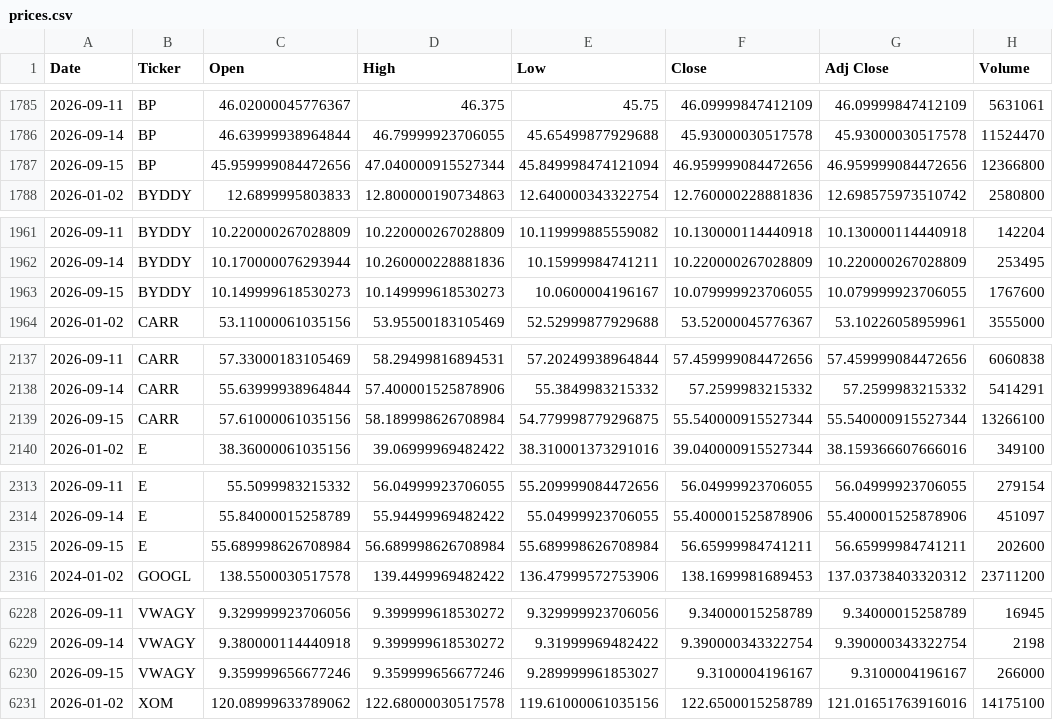
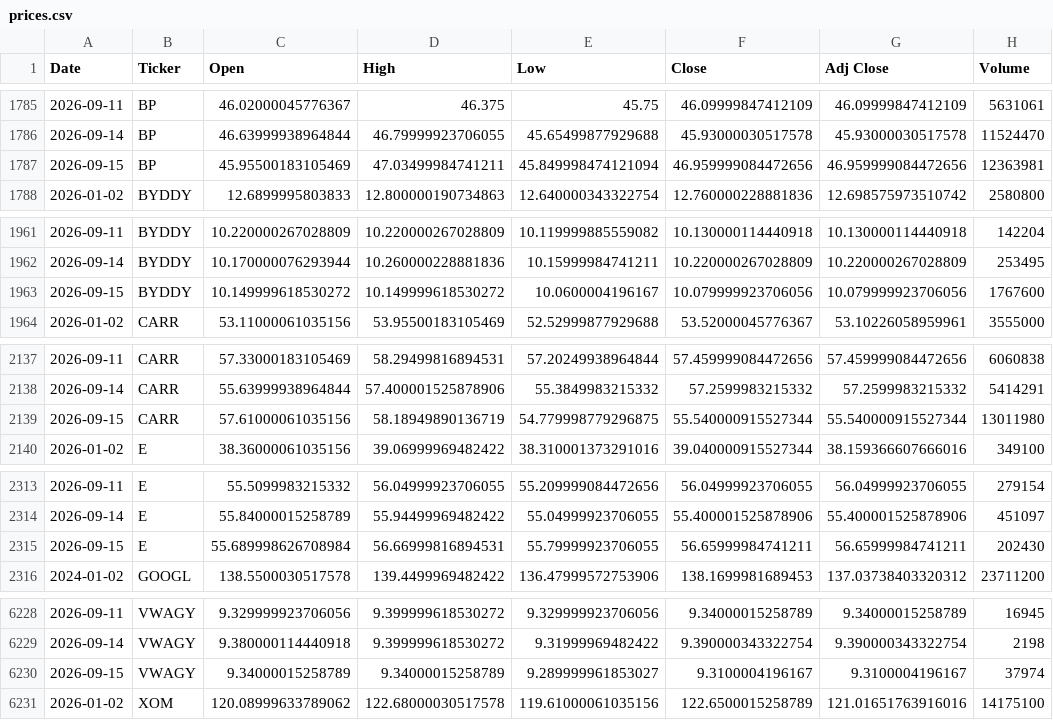
Before and after one commit to icengel91/WebMiningProject, a CSV file: data/raw/prices/prices.csv, drawn as a sheet; only a part is shown, gaps mark what is left out; the diff covers the shown part only.

```diff
--- a/data/raw/prices/prices.csv
+++ b/data/raw/prices/prices.csv
@@ -1786,3 +1786,3 @@ Date,Ticker,Open,High,Low,Close,Adj Close,Volume
 2026-09-14,BP,46.63999938964844,46.79999923706055,45.65499877929688,45.93000030517578,45.93000030517578,11524470
-2026-09-15,BP,45.959999084472656,47.040000915527344,45.849998474121094,46.959999084472656,46.959999084472656,12366800
+2026-09-15,BP,45.95500183105469,47.03499984741211,45.849998474121094,46.959999084472656,46.959999084472656,12363981
 2026-01-02,BYDDY,12.6899995803833,12.800000190734863,12.640000343322754,12.760000228881836,12.698575973510742,2580800
@@ -1962,3 +1962,3 @@ Date,Ticker,Open,High,Low,Close,Adj Close,Volume
 2026-09-14,BYDDY,10.170000076293944,10.260000228881836,10.15999984741211,10.220000267028809,10.220000267028809,253495
-2026-09-15,BYDDY,10.149999618530273,10.149999618530273,10.0600004196167,10.079999923706055,10.079999923706055,1767600
+2026-09-15,BYDDY,10.149999618530272,10.149999618530272,10.0600004196167,10.079999923706056,10.079999923706056,1767600
 2026-01-02,CARR,53.11000061035156,53.95500183105469,52.52999877929688,53.52000045776367,53.10226058959961,3555000
@@ -2138,3 +2138,3 @@ Date,Ticker,Open,High,Low,Close,Adj Close,Volume
 2026-09-14,CARR,55.63999938964844,57.400001525878906,55.3849983215332,57.2599983215332,57.2599983215332,5414291
-2026-09-15,CARR,57.61000061035156,58.189998626708984,54.779998779296875,55.540000915527344,55.540000915527344,13266100
+2026-09-15,CARR,57.61000061035156,58.18949890136719,54.779998779296875,55.540000915527344,55.540000915527344,13011980
 2026-01-02,E,38.36000061035156,39.06999969482422,38.310001373291016,39.040000915527344,38.159366607666016,349100
@@ -2314,3 +2314,3 @@ Date,Ticker,Open,High,Low,Close,Adj Close,Volume
 2026-09-14,E,55.84000015258789,55.94499969482422,55.04999923706055,55.400001525878906,55.400001525878906,451097
-2026-09-15,E,55.689998626708984,56.689998626708984,55.689998626708984,56.65999984741211,56.65999984741211,202600
+2026-09-15,E,55.689998626708984,56.66999816894531,55.79999923706055,56.65999984741211,56.65999984741211,202430
 2024-01-02,GOOGL,138.5500030517578,139.4499969482422,136.47999572753906,138.1699981689453,137.03738403320312,23711200
@@ -6229,3 +6229,3 @@ Date,Ticker,Open,High,Low,Close,Adj Close,Volume
 2026-09-14,VWAGY,9.380000114440918,9.399999618530272,9.31999969482422,9.390000343322754,9.390000343322754,2198
-2026-09-15,VWAGY,9.359999656677246,9.359999656677246,9.289999961853027,9.3100004196167,9.3100004196167,266000
+2026-09-15,VWAGY,9.34000015258789,9.34000015258789,9.289999961853027,9.3100004196167,9.3100004196167,37974
 2026-01-02,XOM,120.08999633789062,122.68000030517578,119.61000061035156,122.6500015258789,121.01651763916016,14175100
```
Also changed, not shown: 6 edited cells elsewhere in this file, 1 other file.
